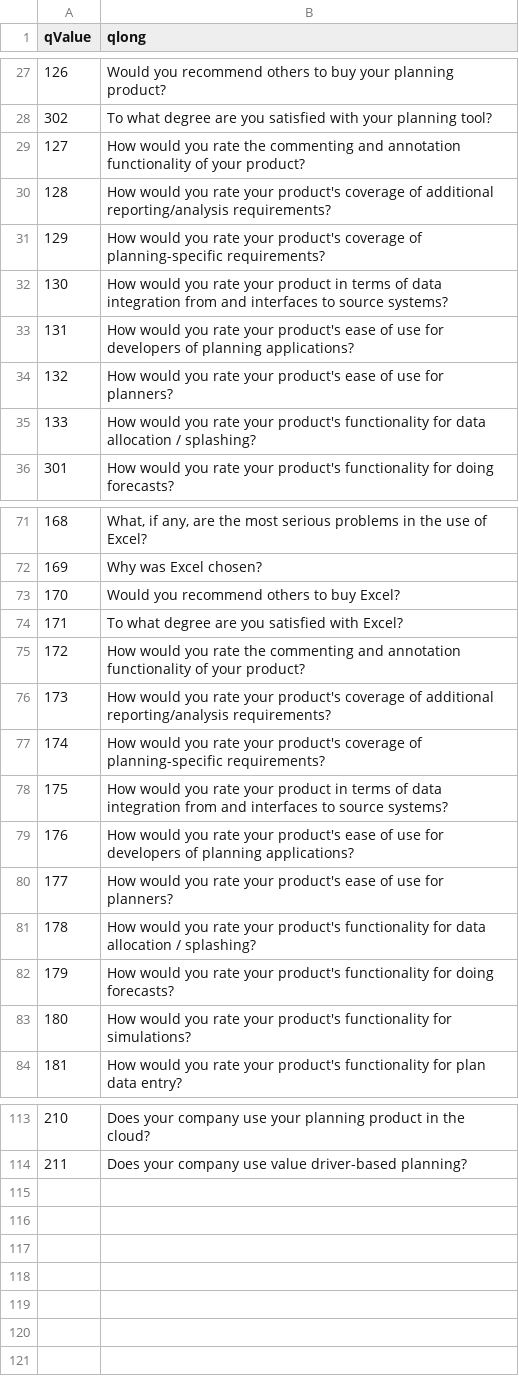
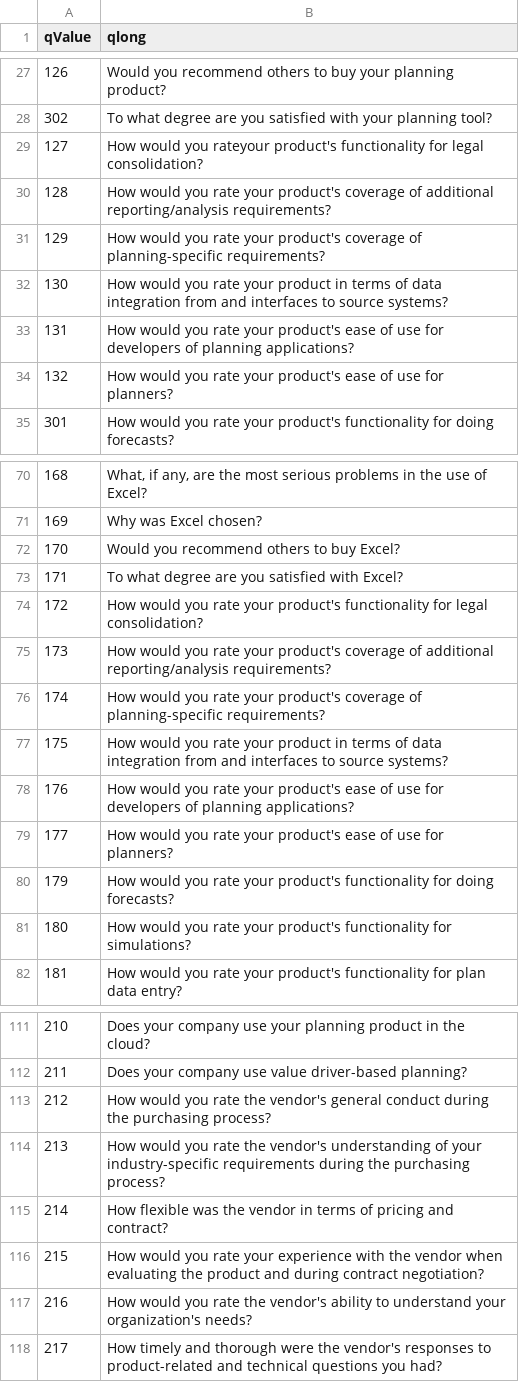
Before and after one commit to Ann-Katrinneeb/Planning-Survey-21, a CSV file: dist/codebook1.csv, drawn as a sheet; only a part is shown, gaps mark what is left out.

```diff
--- a/dist/codebook1.csv
+++ b/dist/codebook1.csv
@@ -28,3 +28,3 @@
 302,To what degree are you satisfied with your planning tool?
-127,How would you rate the commenting and annotation functionality of your product?
+127,How would you rateyour product's functionality for legal consolidation?
 128,How would you rate your product's coverage of additional reporting/analysis requirements?
@@ -34,3 +34,2 @@
 132,How would you rate your product's ease of use for planners?
-133,How would you rate your product's functionality for data allocation / splashing?
 301,How would you rate your product's functionality for doing forecasts?
@@ -74,3 +73,3 @@
 171,To what degree are you satisfied with Excel?
-172,How would you rate the commenting and annotation functionality of your product?
+172,How would you rate your product's functionality for legal consolidation?
 173,How would you rate your product's coverage of additional reporting/analysis requirements?
@@ -80,3 +79,2 @@
 177,How would you rate your product's ease of use for planners?
-178,How would you rate your product's functionality for data allocation / splashing?
 179,How would you rate your product's functionality for doing forecasts?
@@ -114 +112,7 @@
 211,Does your company use value driver-based planning?
+212,How would you rate the vendor's general conduct during the purchasing process?
+213,How would you rate the vendor's understanding of your industry-specific requirements during the purchasing process?
+214,How flexible was the vendor in terms of pricing and contract?
+215,How would you rate your experience with the vendor when evaluating the product and during contract negotiation?
+216,How would you rate the vendor's ability to understand your organization's needs?
+217,How timely and thorough were the vendor's responses to product-related and technical questions you had?
```
Also changed, not shown: dist/sorting1.csv, src/data/codebook1.csv, 25 other files.
